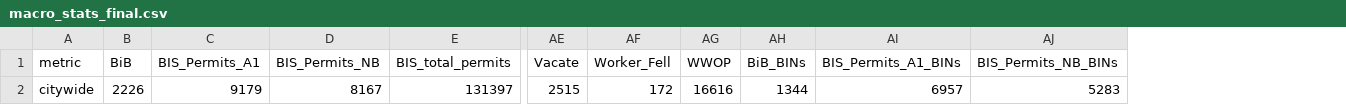
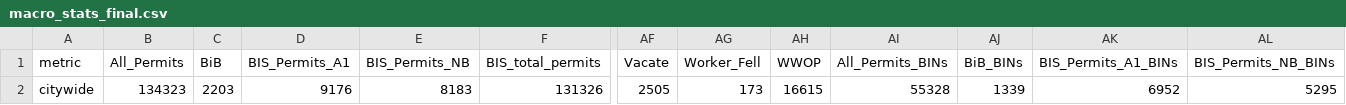
Before and after one commit to NYCDOB/Maps, a CSV file: Building_Profiles/macro_stats_final.csv, drawn as a sheet; only a part is shown, gaps mark what is left out; removed rows and columns are numbered as before the commit, all else as after; rows hold the shown columns only; the diff names each change by its address in the sheet, - before the commit and + after, or states it on an @@ line.

Commit message:
Add files via upload

```diff
--- a/Building_Profiles/macro_stats_final.csv
+++ b/Building_Profiles/macro_stats_final.csv
+column B (All_Permits), empty
+column AI (All_Permits_BINs), empty
-row 2: citywide | 2226 | 9179 | 8167 | 131397 | 2515 | 172 | 16616 | 1344 | 6957 | 5283
+row 2: citywide | 134323 | 2203 | 9176 | 8183 | 131326 | 2505 | 173 | 16615 | 55328 | 1339 | 6952 | 5295
```
